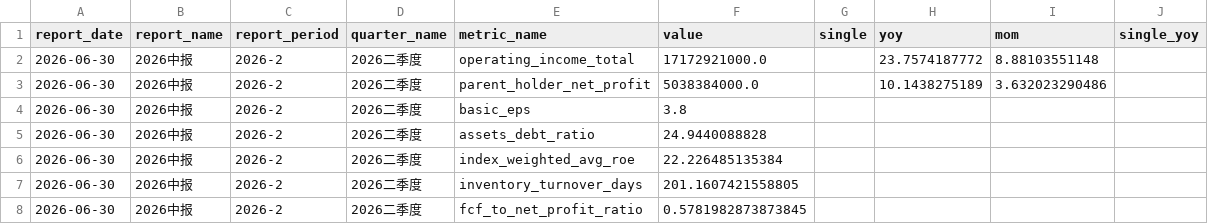
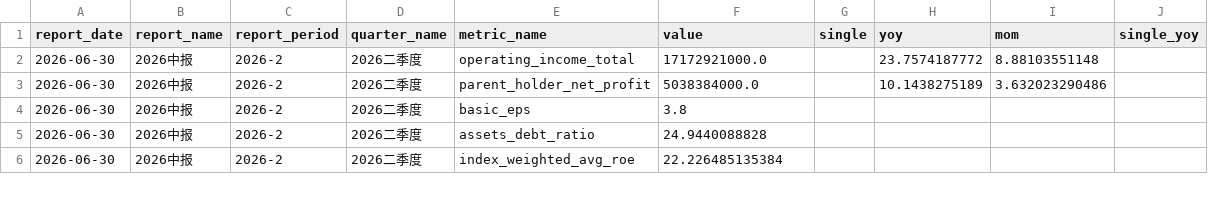
Before and after one commit to lin88lin8850/Stocker-Monitor, a CSV file: data/泡泡玛特.csv, drawn as a sheet; only a part is shown; the diff covers the shown part only.

```diff
--- a/data/泡泡玛特.csv
+++ b/data/泡泡玛特.csv
@@ -6,3 +6 @@ report_date,report_name,report_period,quarter_name,metric_name,value,single,yoy,
 2026-06-30,2026中报,2026-2,2026二季度,index_weighted_avg_roe,22.226485135384,,,,
-2026-06-30,2026中报,2026-2,2026二季度,inventory_turnover_days,201.1607421558805,,,,
-2026-06-30,2026中报,2026-2,2026二季度,fcf_to_net_profit_ratio,0.5781982873873845,,,,
```
Also changed, not shown: 26 removed rows and 16 edited cells elsewhere in this file, data/小米集团.csv, data/腾讯控股.csv.
